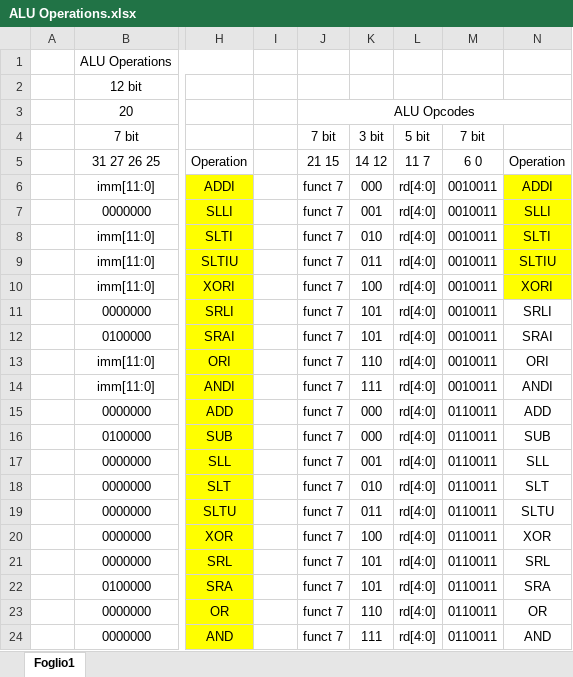
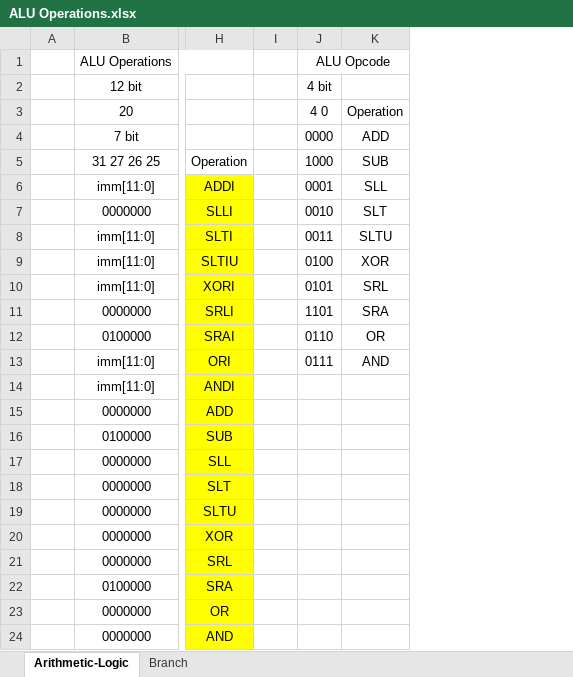
Before and after one commit to alanmasu/CPU, an Excel workbook: ALU Operations.xlsx, sheet Arithmetic-Logic, drawn as a sheet; only a part is shown, gaps mark what is left out; values as stored, in another font and other column widths than the file's, no borders; removed rows and columns are numbered as before the commit, all else as after; the diff names each change by its address in the sheet, - before the commit and + after, or states it on an @@ line.

```diff
--- a/ALU Operations.xlsx (sheet Arithmetic-Logic)
+++ b/ALU Operations.xlsx (sheet Arithmetic-Logic)
-sheet tab: Foglio1
+sheet tab: Arithmetic-Logic
+sheet tab: Branch
-column J, rows 3-24: ALU Opcodes | 7 bit | 21 15 | funct 7 | funct 7 | funct 7 | funct 7 | funct 7 | funct 7 | funct 7 | funct 7 | funct 7 | funct 7 | funct 7 | funct 7 | funct 7 | funct 7 | funct 7 | funct 7 | funct 7 | funct 7 | funct 7
-column K, rows 4-24: 3 bit | 14 12 | 000 | 001 | 010 | 011 | 100 | 101 | 101 | 110 | 111 | 000 | 000 | 001 | 010 | 011 | 100 | 101 | 101 | 110 | 111
-column L, rows 4-24: 5 bit | 11 7 | rd[4:0] | rd[4:0] | rd[4:0] | rd[4:0] | rd[4:0] | rd[4:0] | rd[4:0] | rd[4:0] | rd[4:0] | rd[4:0] | rd[4:0] | rd[4:0] | rd[4:0] | rd[4:0] | rd[4:0] | rd[4:0] | rd[4:0] | rd[4:0] | rd[4:0]
-column M, rows 4-24: 7 bit | 6 0 | 0010011 | 0010011 | 0010011 | 0010011 | 0010011 | 0010011 | 0010011 | 0010011 | 0010011 | 0110011 | 0110011 | 0110011 | 0110011 | 0110011 | 0110011 | 0110011 | 0110011 | 0110011 | 0110011
+column J, rows 1-13: ALU Opcode | 4 bit | 4 0 | 0000 | 1000 | 0001 | 0010 | 0011 | 0100 | 0101 | 1101 | 0110 | 0111
-K3: (empty)
+K3: Operation
-K4: (empty)
+K4: ADD
-K5: Operation
+K5: SUB
-K6: ADDI
+K6: SLL
-K6:K10 fill: #FFFF00
+K6:K10 fill: none
-K7: SLLI
+K7: SLT
-K8: SLTI
+K8: SLTU
-K9: SLTIU
+K9: XOR
-K10: XORI
+K10: SRL
-K11: SRLI
+K11: SRA
-K12: SRAI
+K12: OR
-K13: ORI
+K13: AND
-K14: ANDI
+K14: (empty)
-K15: ADD
+K15: (empty)
-K16: SUB
+K16: (empty)
-K17: SLL
+K17: (empty)
-K18: SLT
+K18: (empty)
-K19: SLTU
+K19: (empty)
-K20: XOR
+K20: (empty)
-K21: SRL
+K21: (empty)
-K22: SRA
+K22: (empty)
-K23: OR
+K23: (empty)
-K24: AND
+K24: (empty)
```
